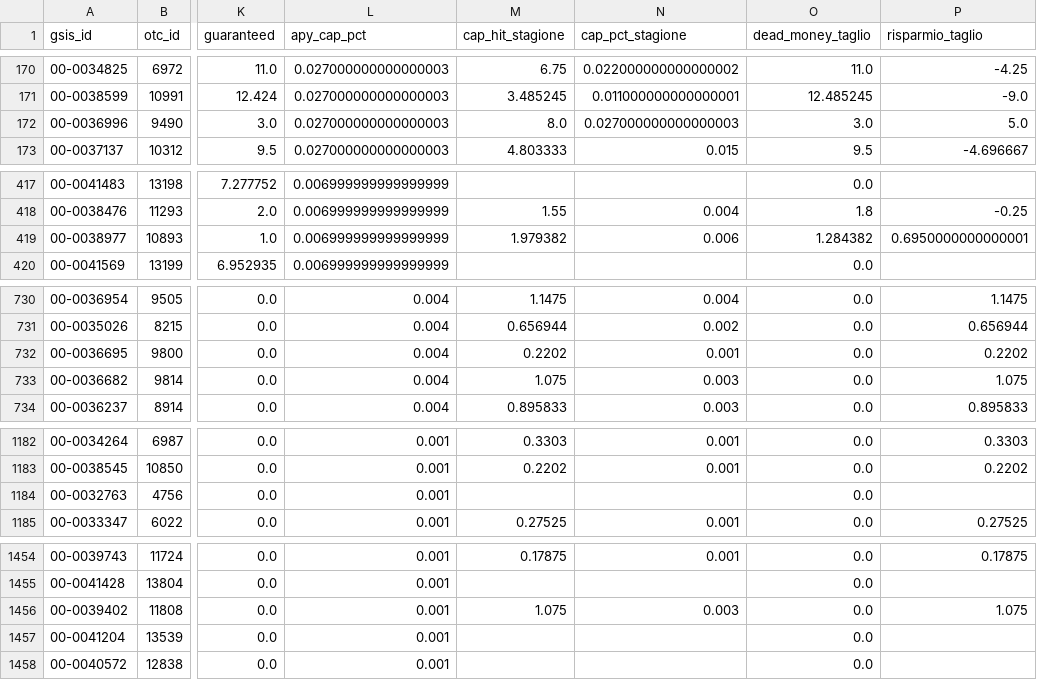
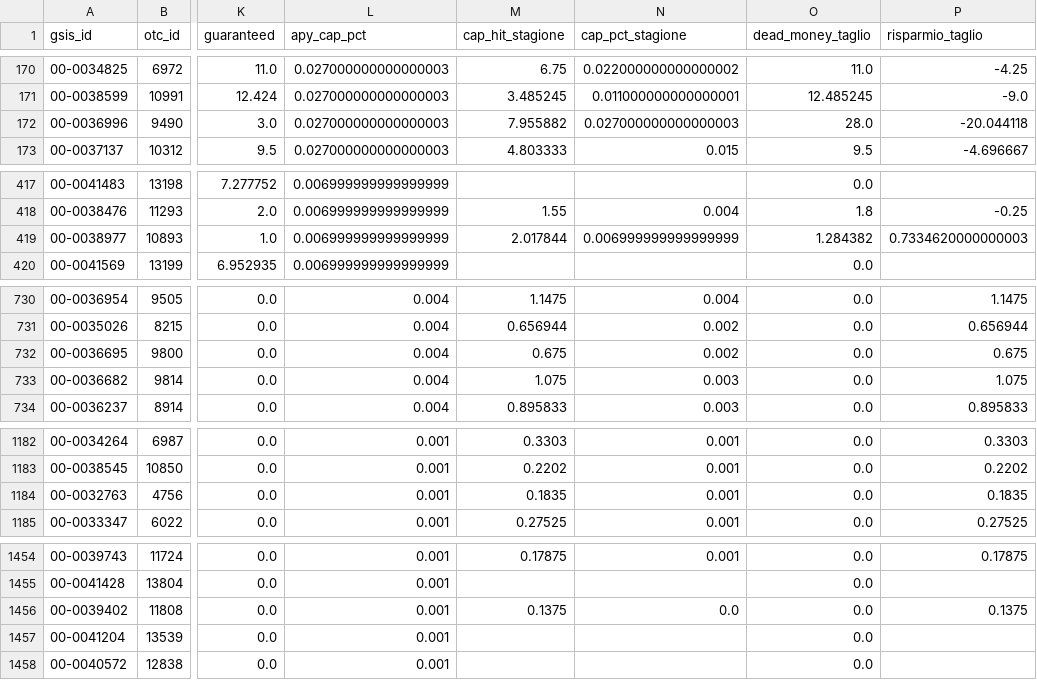
Before and after one commit to HighonFigures/nfl-contratti, a CSV file: contratti.csv, drawn as a sheet; only a part is shown, gaps mark what is left out; the diff covers the shown part only; the diff names each change by its address in the sheet, - before the commit and + after, or states it on an @@ line.

```diff
--- a/contratti.csv
+++ b/contratti.csv
-M172 (cap_hit_stagione): 8.0
+M172 (cap_hit_stagione): 7.955882
-O172 (dead_money_taglio): 3.0
+O172 (dead_money_taglio): 28.0
-P172 (risparmio_taglio): 5.0
+P172 (risparmio_taglio): -20.044118
-M419 (cap_hit_stagione): 1.979382
+M419 (cap_hit_stagione): 2.017844
-N419 (cap_pct_stagione): 0.006
+N419 (cap_pct_stagione): 0.006999999999999999
-P419 (risparmio_taglio): 0.6950000000000001
+P419 (risparmio_taglio): 0.7334620000000003
-M732 (cap_hit_stagione): 0.2202
+M732 (cap_hit_stagione): 0.675
-N732 (cap_pct_stagione): 0.001
+N732 (cap_pct_stagione): 0.002
-P732 (risparmio_taglio): 0.2202
+P732 (risparmio_taglio): 0.675
-M1184 (cap_hit_stagione): (empty)
+M1184 (cap_hit_stagione): 0.1835
-N1184 (cap_pct_stagione): (empty)
+N1184 (cap_pct_stagione): 0.001
-P1184 (risparmio_taglio): (empty)
+P1184 (risparmio_taglio): 0.1835
-M1456 (cap_hit_stagione): 1.075
+M1456 (cap_hit_stagione): 0.1375
-N1456 (cap_pct_stagione): 0.003
+N1456 (cap_pct_stagione): 0.0
-P1456 (risparmio_taglio): 1.075
+P1456 (risparmio_taglio): 0.1375
```
Also changed, not shown: 5 edited cells elsewhere in this file.
